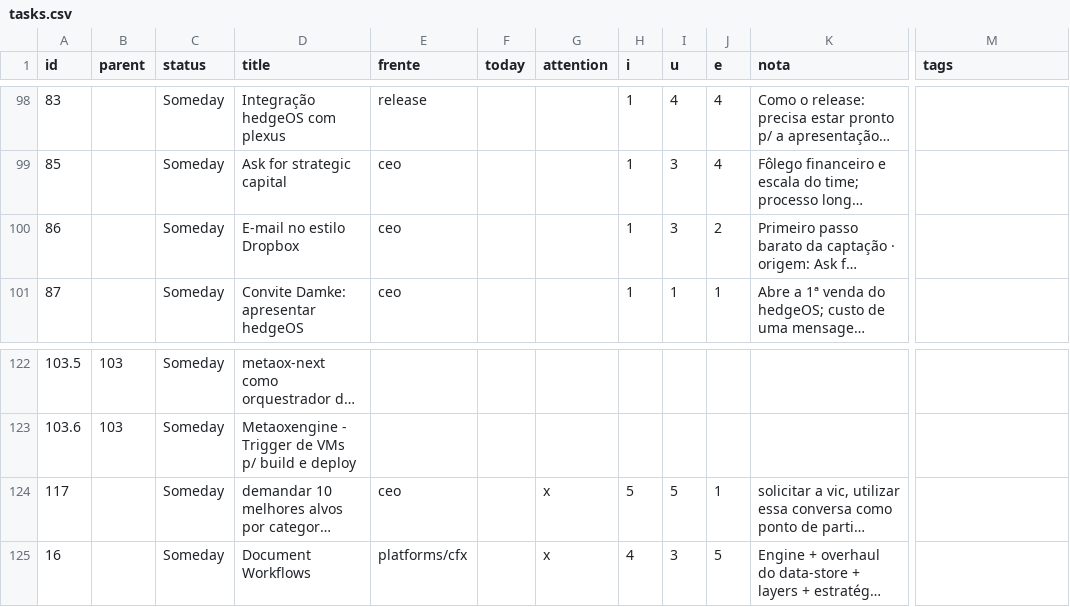
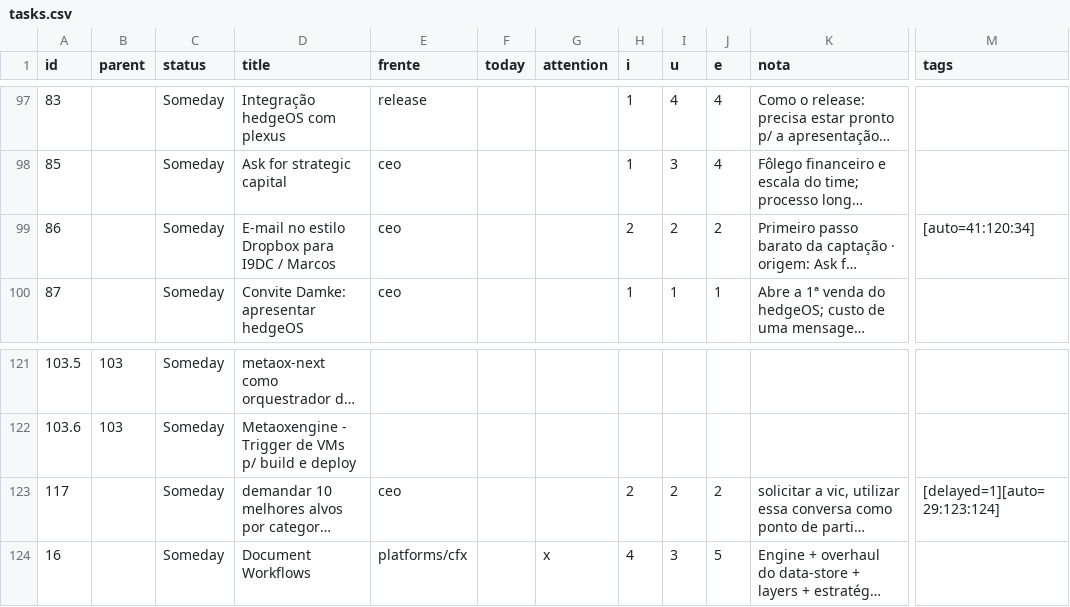
Before and after one commit to bsdoliv/strategy, a CSV file: backlog/tasks.csv, drawn as a sheet; only a part is shown, gaps mark what is left out; long unchanged cells end in …; addresses are those after the commit; the diff covers the shown part only; the diff names each change by its address in the sheet, - before the commit and + after, or states it on an @@ line.

```diff
--- a/backlog/tasks.csv
+++ b/backlog/tasks.csv
-D99 (title): E-mail no estilo Dropbox
+D99 (title): E-mail no estilo Dropbox para I9DC / Marcos
-H99 (i): 1
+H99 (i): 2
-I99 (u): 3
+I99 (u): 2
-M99 (tags): (empty)
+M99 (tags): [auto=41:120:34]
-G123 (attention): x
+G123 (attention): (empty)
-H123 (i): 5
+H123 (i): 2
-I123 (u): 5
+I123 (u): 2
-J123 (e): 1
+J123 (e): 2
-M123 (tags): (empty)
+M123 (tags): [delayed=1][auto=29:123:124]
```
Also changed, not shown: 7 added rows, 3 removed rows and 6 edited cells elsewhere in this file, 1 other file.
